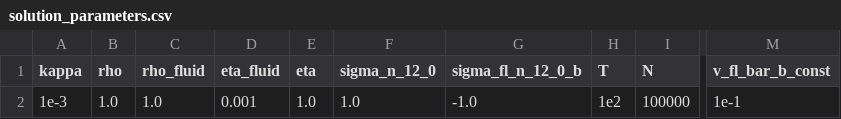
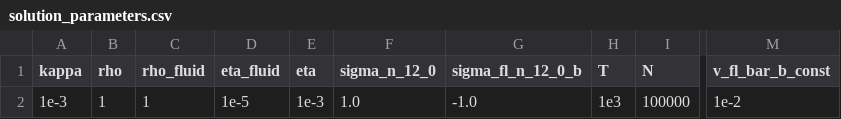
Before and after one commit to mcastel1/paper_ale, a CSV file: figures/figure_5/solution_parameters.csv, drawn as a sheet; only a part is shown, gaps mark what is left out; the diff names each change by its address in the sheet, - before the commit and + after, or states it on an @@ line.

Commit message:
PArameters are those for an elastomer

```diff
--- a/figures/figure_5/solution_parameters.csv
+++ b/figures/figure_5/solution_parameters.csv
-B2 (rho): 1.0
+B2 (rho): 1
-C2 (rho_fluid): 1.0
+C2 (rho_fluid): 1
-D2 (eta_fluid): 0.001
+D2 (eta_fluid): 1e-5
-E2 (eta): 1.0
+E2 (eta): 1e-3
-H2 (T): 1e2
+H2 (T): 1e3
-M2 (v_fl_bar_b_const): 1e-1
+M2 (v_fl_bar_b_const): 1e-2
```
